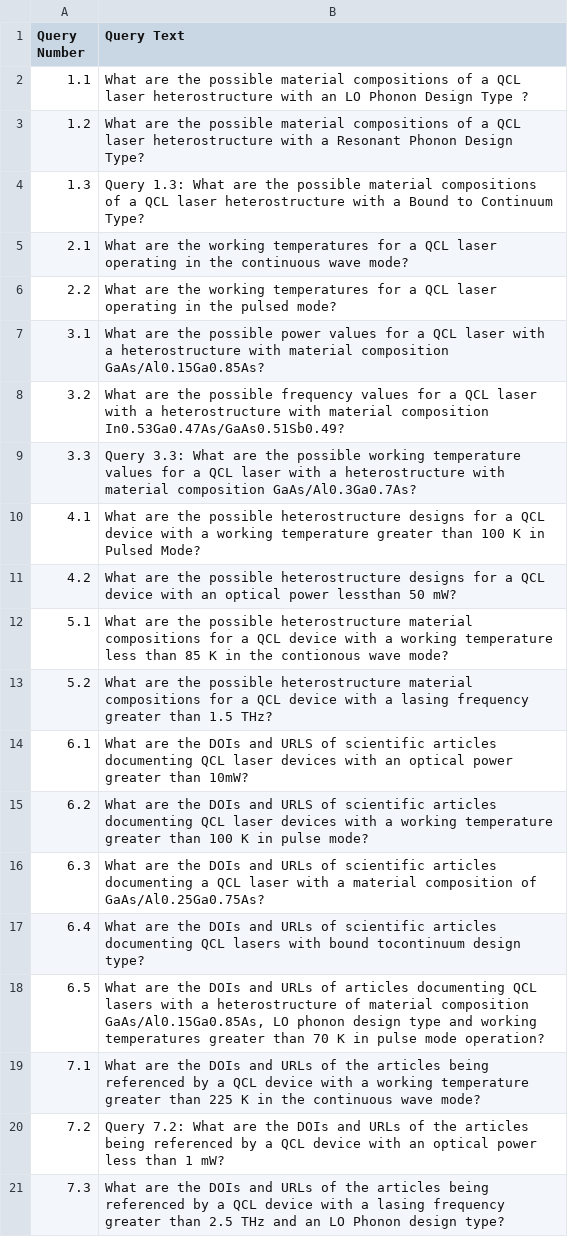
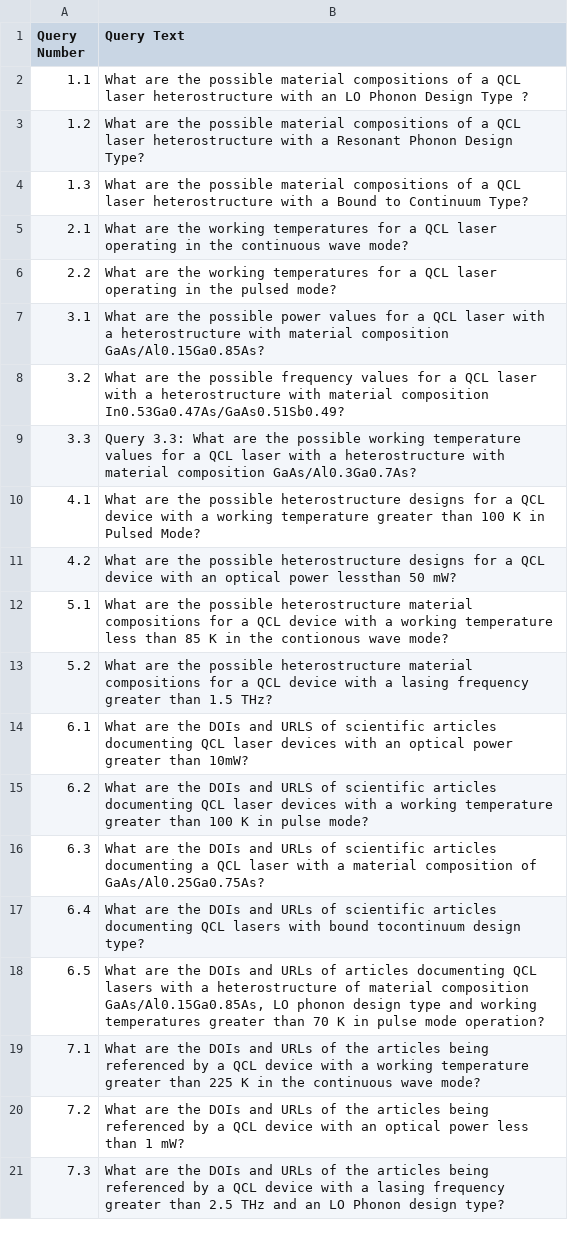
Before and after one commit to DeperiasKerre/qKG, a CSV file: Results/KG/Competency Questions.csv, drawn as a sheet.

Commit message:
Add files via upload

```diff
--- a/Results/KG/Competency Questions.csv
+++ b/Results/KG/Competency Questions.csv
@@ -3,3 +3,3 @@
 1.2,What are the possible material compositions of a QCL laser heterostructure with a Resonant Phonon Design Type?
-1.3,Query 1.3: What are the possible material compositions of a QCL laser heterostructure with a Bound to Continuum Type?
+1.3,What are the possible material compositions of a QCL laser heterostructure with a Bound to Continuum Type?
 2.1,What are the working temperatures for a QCL laser operating in the continuous wave mode?
@@ -19,3 +19,3 @@
 7.1,What are the DOIs and URLs of the articles being referenced by a QCL device with a working temperature greater than 225 K in the continuous wave mode?
-7.2,Query 7.2: What are the DOIs and URLs of the articles being referenced by a QCL device with an optical power less than 1 mW?
+7.2,What are the DOIs and URLs of the articles being referenced by a QCL device with an optical power less than 1 mW?
 7.3,What are the DOIs and URLs of the articles being referenced by a QCL device with a lasing frequency greater than 2.5 THz and an LO Phonon design type?
```
